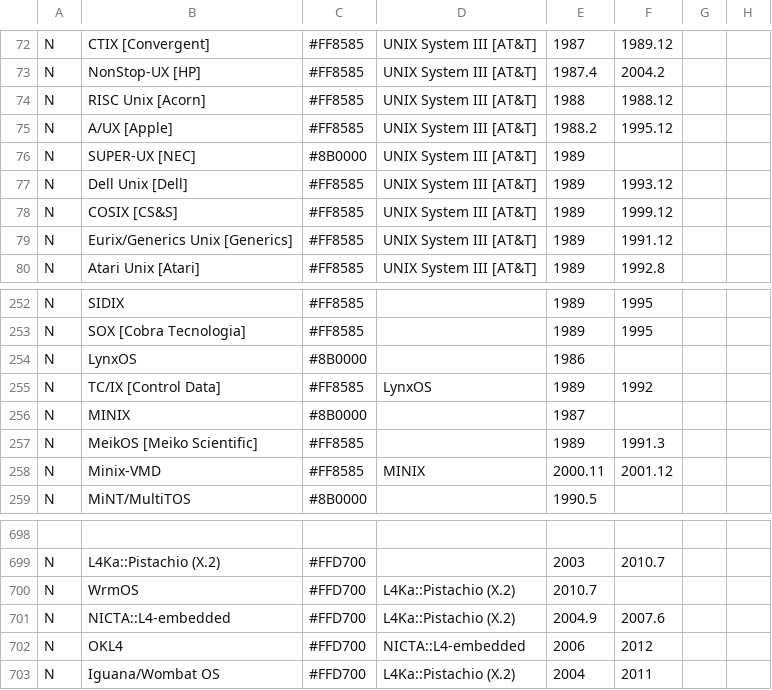
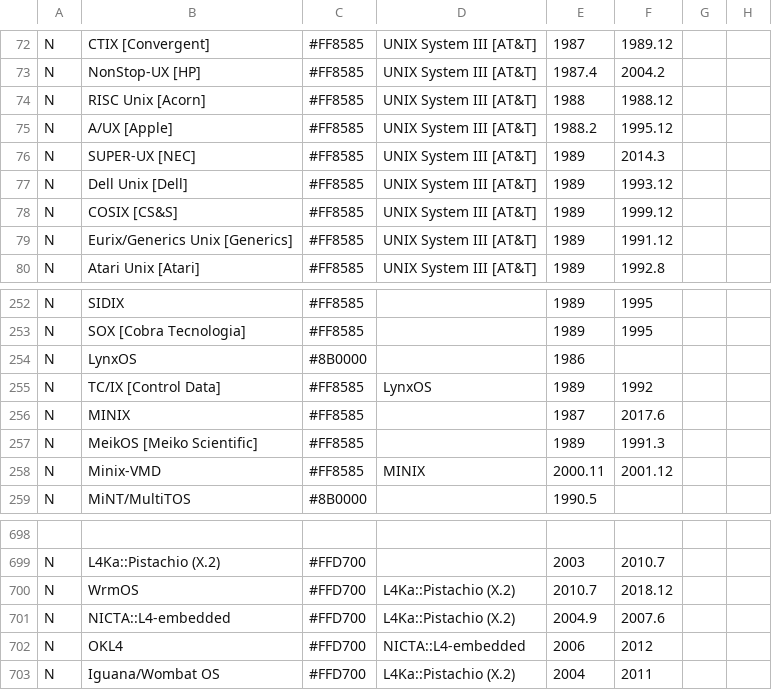
Before and after one commit to eylenburg/os-family-tree, a CSV file: Eylenburg_Operating_System_Timeline_Family_Tree.csv, drawn as a sheet; only a part is shown, gaps mark what is left out; the diff names each change by its address in the sheet, - before the commit and + after, or states it on an @@ line.

```diff
--- a/Eylenburg_Operating_System_Timeline_Family_Tree.csv
+++ b/Eylenburg_Operating_System_Timeline_Family_Tree.csv
-C76: #8B0000
+C76: #FF8585
-F76: (empty)
+F76: 2014.3
-C256: #8B0000
+C256: #FF8585
-F256: (empty)
+F256: 2017.6
-F700: (empty)
+F700: 2018.12
```
Also changed, not shown: 1 other file.
